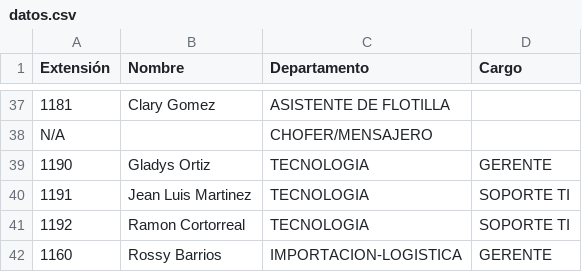
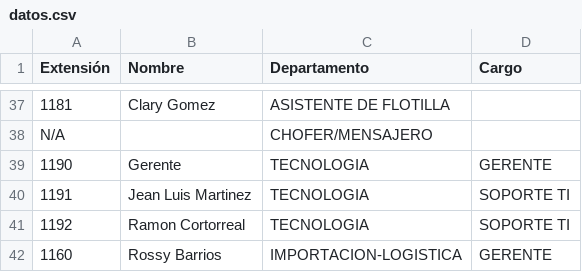
Before and after one commit to dbaezh78/agenda, a CSV file: src/datos.csv, drawn as a sheet; only a part is shown, gaps mark what is left out; the diff names each change by its address in the sheet, - before the commit and + after, or states it on an @@ line.

Commit message:
Update datos.csv

```diff
--- a/src/datos.csv
+++ b/src/datos.csv
-B39 (Nombre): Gladys Ortiz
+B39 (Nombre): Gerente
```
